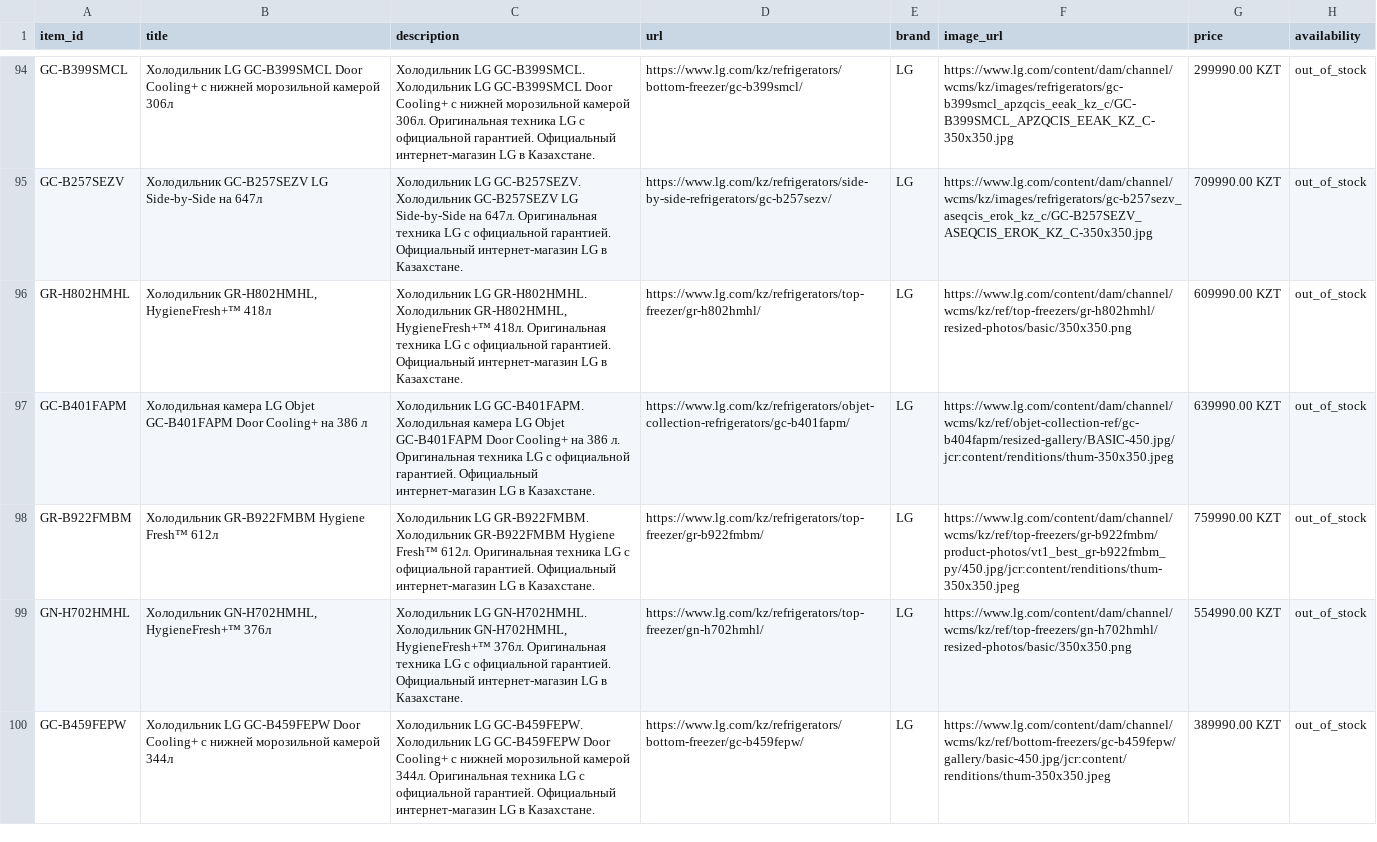
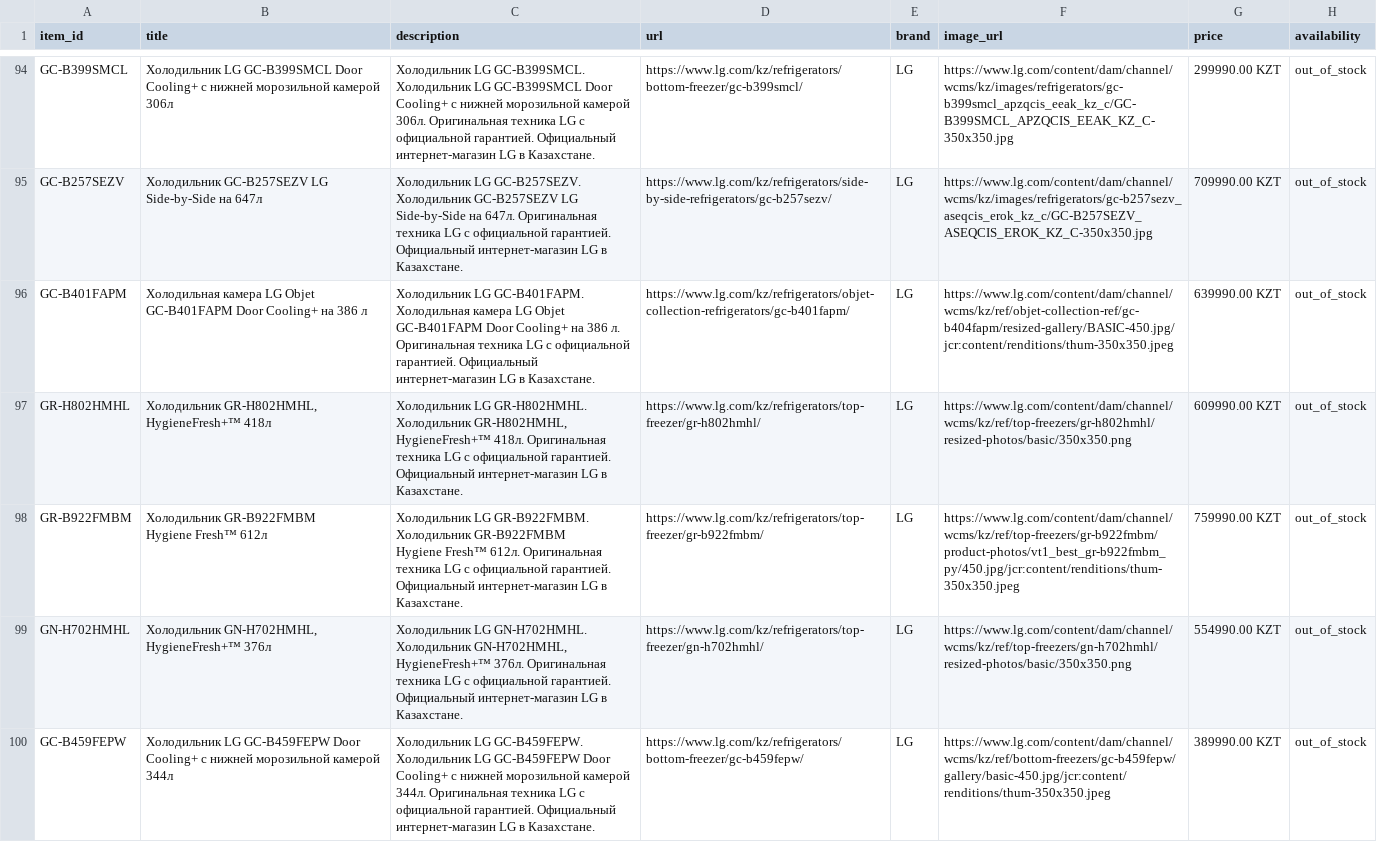
Before and after one commit to Midor1y/lg_feeds, a CSV file: chatgpt_feed.csv, drawn as a sheet; only a part is shown, gaps mark what is left out; ↵ is a line break in a cell; the diff covers the shown part only; the diff names each change by its address in the sheet, - before the commit and + after, or states it on an @@ line.

Commit message:
Update ChatGPT feed [2026-11-27 11:59]

```diff
--- a/chatgpt_feed.csv
+++ b/chatgpt_feed.csv
@@ row 97 moved to row 96: GC-B401FAPM @@
-B98 (title): Холодильник GR-B922FMBM Hygiene Fresh™ 612л
+B98 (title): Холодильник GR-B922FMBM ↵ Hygiene Fresh™ 612л
-C98 (description): …в Казахстане.
+C98 (description): …в Казахстане.
```
Also changed, not shown: 3 added rows, 3 removed rows and 14 edited cells elsewhere in this file.
